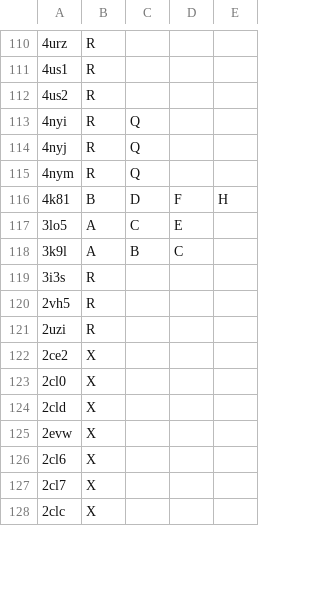
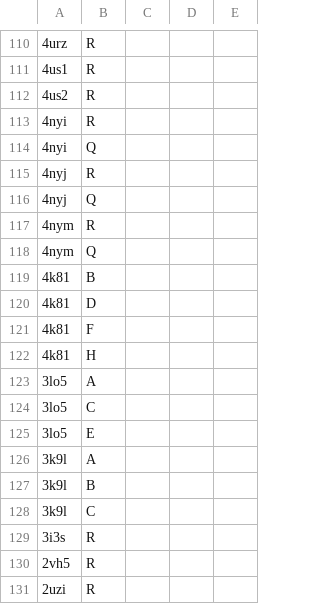
Before and after one commit to CrivelliLab/Protein-Structure-Exploration, a CSV file: data/raw/KRAS_HRAS/HRAS.csv, drawn as a sheet; only a part is shown, gaps mark what is left out; the shorter side is filled out with more unchanged rows; the diff covers the shown part only.

```diff
--- a/data/raw/KRAS_HRAS/HRAS.csv
+++ b/data/raw/KRAS_HRAS/HRAS.csv
@@ -112,8 +112,18 @@
 4us2,R
-4nyi,R,Q
-4nyj,R,Q
-4nym,R,Q
-4k81,B,D,F,H
-3lo5,A,C,E
-3k9l,A,B,C
+4nyi,R
+4nyi,Q
+4nyj,R
+4nyj,Q
+4nym,R
+4nym,Q
+4k81,B
+4k81,D
+4k81,F
+4k81,H
+3lo5,A
+3lo5,C
+3lo5,E
+3k9l,A
+3k9l,B
+3k9l,C
 3i3s,R
```
Also changed, not shown: 11 added rows and 11 edited cells elsewhere in this file, data/raw/KRAS_HRAS/KRAS.csv, 3 other files.
